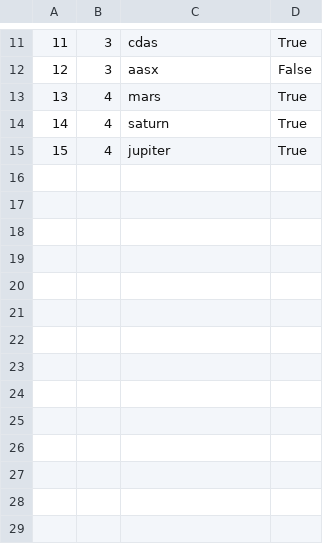
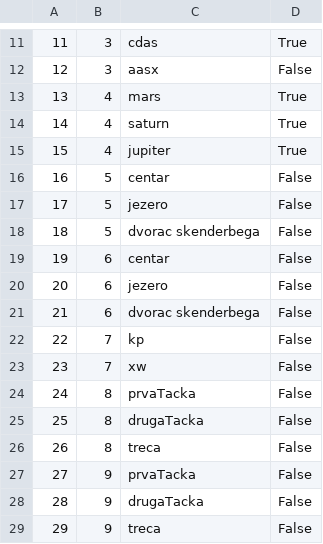
Before and after one commit to marko-nikolic01/travel-agency, a CSV file: TravelAgency/TravelAgency/Resources/Data/keyPoints.csv, drawn as a sheet; only a part is shown, gaps mark what is left out.

```diff
--- a/TravelAgency/TravelAgency/Resources/Data/keyPoints.csv
+++ b/TravelAgency/TravelAgency/Resources/Data/keyPoints.csv
@@ -15 +15,15 @@
 15|4|jupiter|True
+16|5|centar|False
+17|5|jezero|False
+18|5|dvorac skenderbega|False
+19|6|centar|False
+20|6|jezero|False
+21|6|dvorac skenderbega|False
+22|7|kp|False
+23|7|xw|False
+24|8|prvaTacka|False
+25|8|drugaTacka|False
+26|8|treca|False
+27|9|prvaTacka|False
+28|9|drugaTacka|False
+29|9|treca|False
```
Also changed, not shown: TravelAgency/TravelAgency/Resources/Data/photos.csv, 4 other files.
